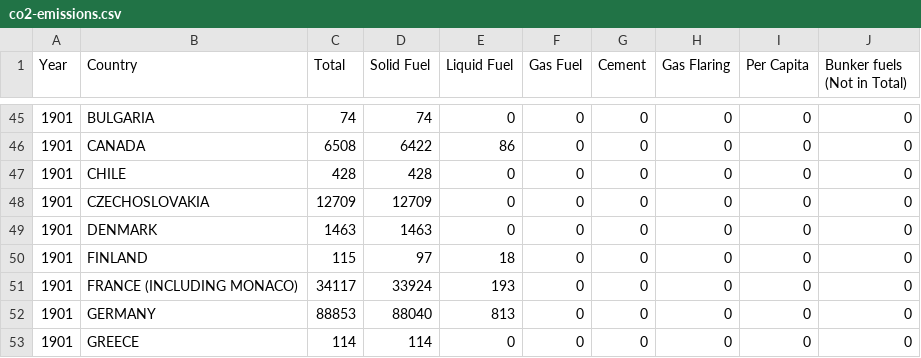
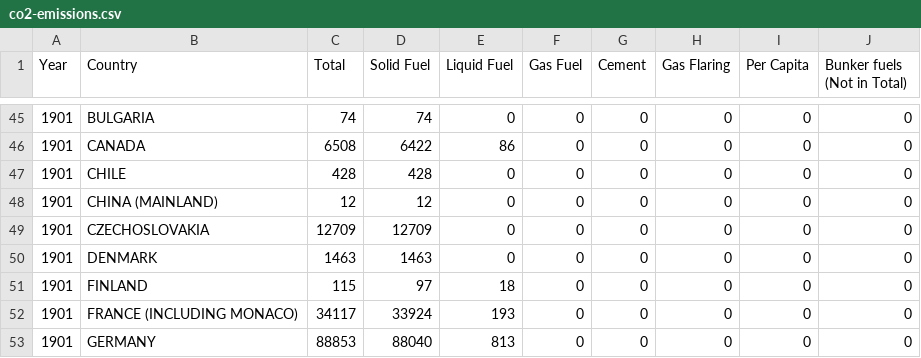
Before and after one commit to hilaryzen/Bagel_Pizza, a CSV file: app/static/co2-emissions.csv, drawn as a sheet; only a part is shown, gaps mark what is left out; the shorter side is filled out with more unchanged rows; the diff names each change by its address in the sheet, - before the commit and + after, or states it on an @@ line.

Commit message:
added pie chart for carbon emissions

```diff
--- a/app/static/co2-emissions.csv
+++ b/app/static/co2-emissions.csv
+row 48: 1901 | CHINA (MAINLAND) | 12 | 12 | 0 | 0 | 0 | 0 | 0 | 0
```
Also changed, not shown: 3 other files.
